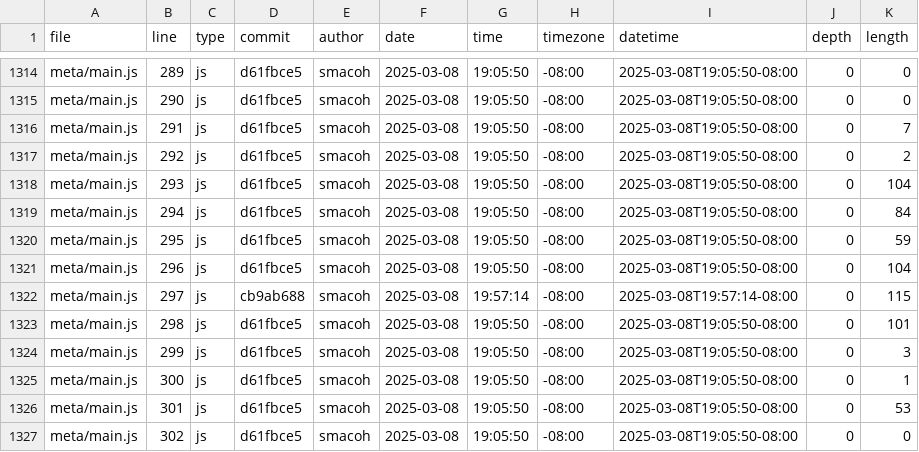
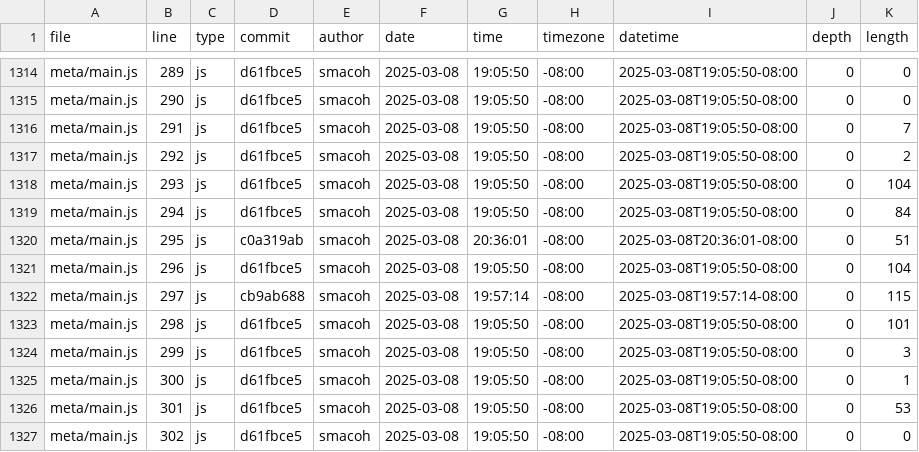
Before and after one commit to smacoh/portfolio, a CSV file: meta/loc.csv, drawn as a sheet; only a part is shown, gaps mark what is left out.

```diff
--- a/meta/loc.csv
+++ b/meta/loc.csv
@@ -1319,3 +1319,3 @@ meta/main.js,293,js,d61fbce5,smacoh,2025-03-08,19:05:50,-08:00,2025-03-08T19:05:
 meta/main.js,294,js,d61fbce5,smacoh,2025-03-08,19:05:50,-08:00,2025-03-08T19:05:50-08:00,0,84
-meta/main.js,295,js,d61fbce5,smacoh,2025-03-08,19:05:50,-08:00,2025-03-08T19:05:50-08:00,0,59
+meta/main.js,295,js,c0a319ab,smacoh,2025-03-08,20:36:01,-08:00,2025-03-08T20:36:01-08:00,0,51
 meta/main.js,296,js,d61fbce5,smacoh,2025-03-08,19:05:50,-08:00,2025-03-08T19:05:50-08:00,0,104
```
